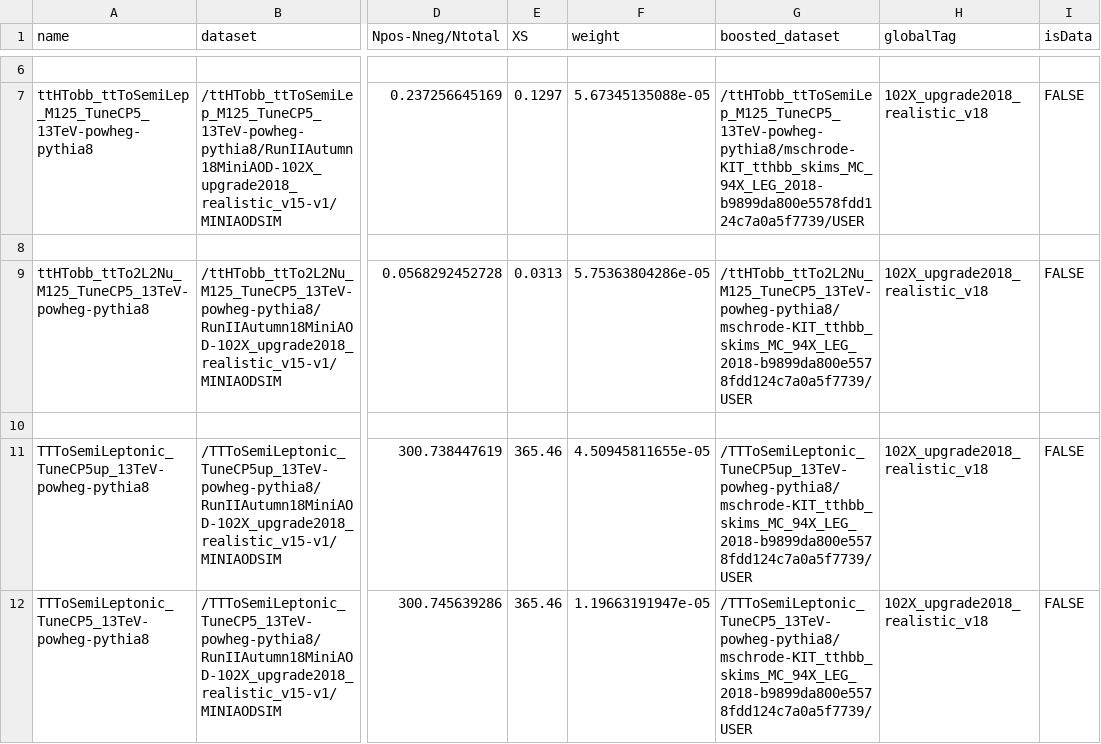
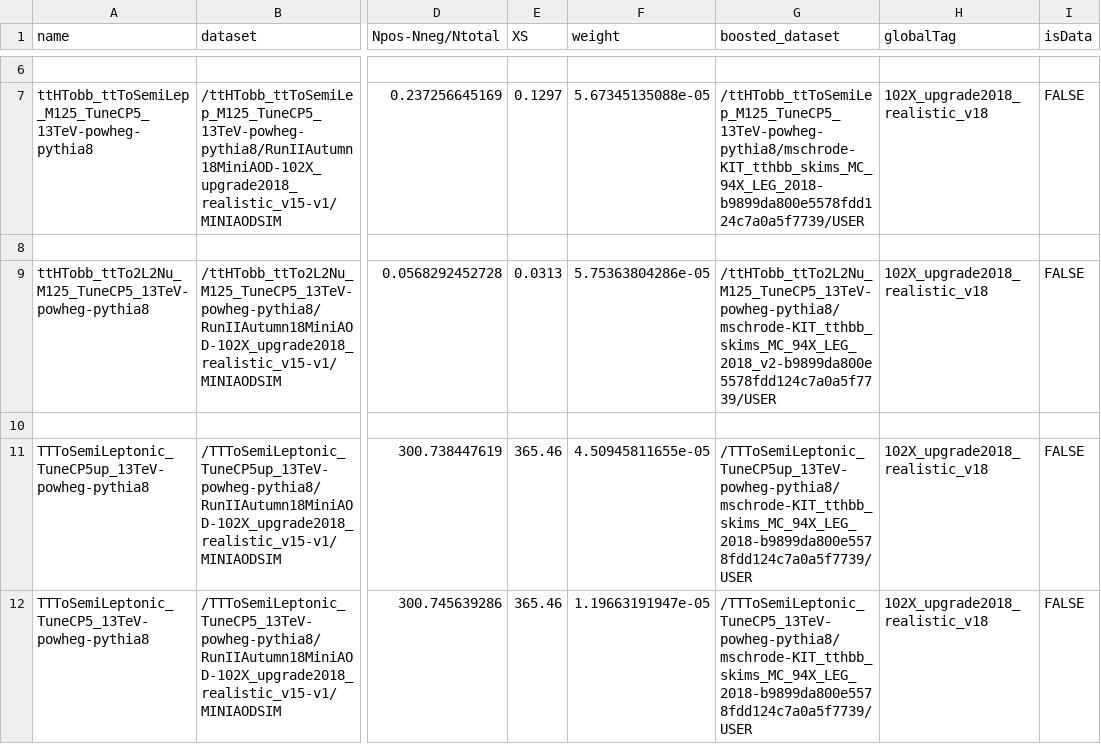
Before and after one commit to kit-cn-cms/BoostedAnalyzer_runscripts_NAF, a CSV file: ttH_legacy_samples_2018.csv, drawn as a sheet; only a part is shown, gaps mark what is left out; the diff covers the shown part only; the diff names each change by its address in the sheet, - before the commit and + after, or states it on an @@ line.

```diff
--- a/ttH_legacy_samples_2018.csv
+++ b/ttH_legacy_samples_2018.csv
-G9 (boosted_dataset): /ttHTobb_ttTo2L2Nu_M125_TuneCP5_13TeV-powheg-pythia8/mschrode-KIT_tthbb_skims_MC_94X_LEG_2018-b9899da800e5578fdd124c7a0a5f7739/USER
+G9 (boosted_dataset): /ttHTobb_ttTo2L2Nu_M125_TuneCP5_13TeV-powheg-pythia8/mschrode-KIT_tthbb_skims_MC_94X_LEG_2018_v2-b9899da800e5578fdd124c7a0a5f7739/USER
```
Also changed, not shown: 2 removed rows and 16 edited cells elsewhere in this file, datasets_legacy_2017.csv, 2 other files.
